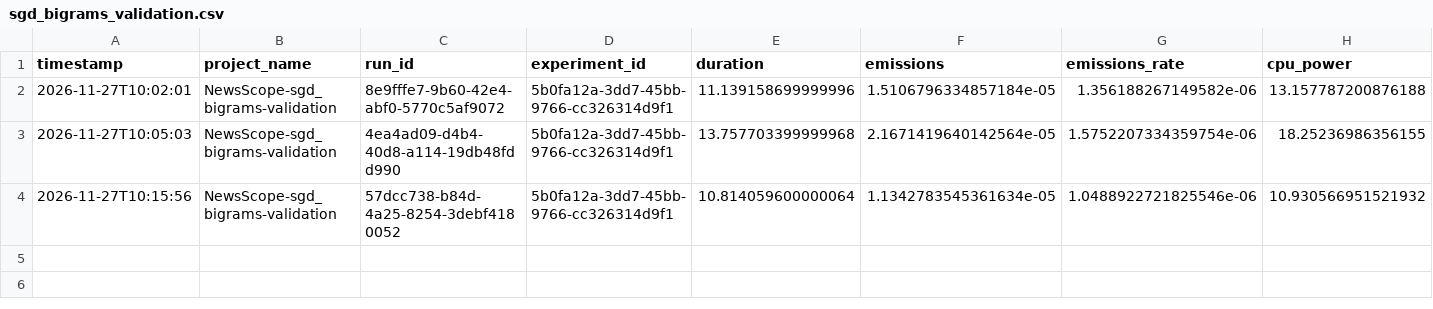
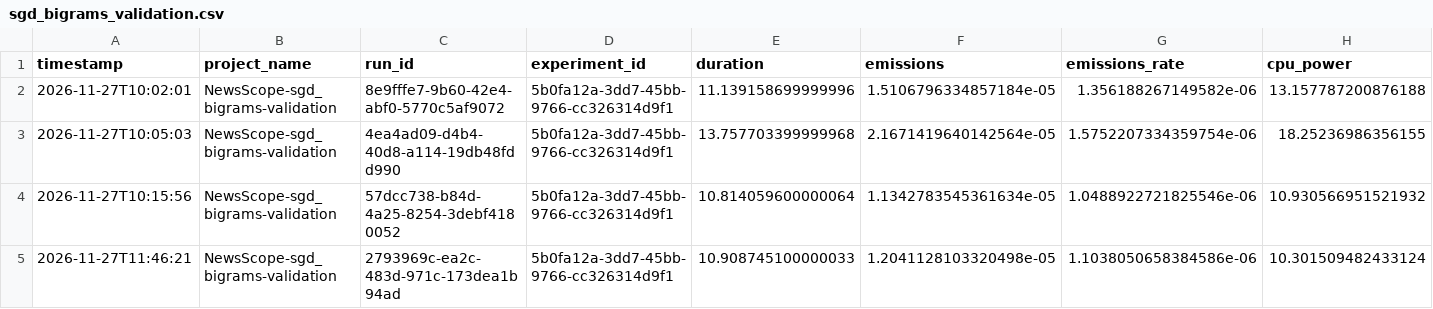
Before and after one commit to Jorge-0310/Automatic-news-classification-using-TF-IDF-and-supervised-models, a CSV file: experiments/carbon/sgd_bigrams_validation.csv, drawn as a sheet; only a part is shown; rows hold the shown columns only; the diff names each change by its address in the sheet, - before the commit and + after, or states it on an @@ line.

```diff
--- a/experiments/carbon/sgd_bigrams_validation.csv
+++ b/experiments/carbon/sgd_bigrams_validation.csv
+row 5: 2026-11-27T11:46:21 | NewsScope-sgd_bigrams-validation | 2793969c-ea2c-483d-971c-173dea1b94ad | 5b0fa12a-3dd7-45bb-9766-cc326314d9f1 | 10.908745100000033 | 1.2041128103320498e-05 | 1.1038050658384586e-06 | 10.301509482433124
```
Also changed, not shown: experiments/carbon/complement_nb_bigrams_validation.csv, experiments/carbon/final_model.csv, 6 other files.
